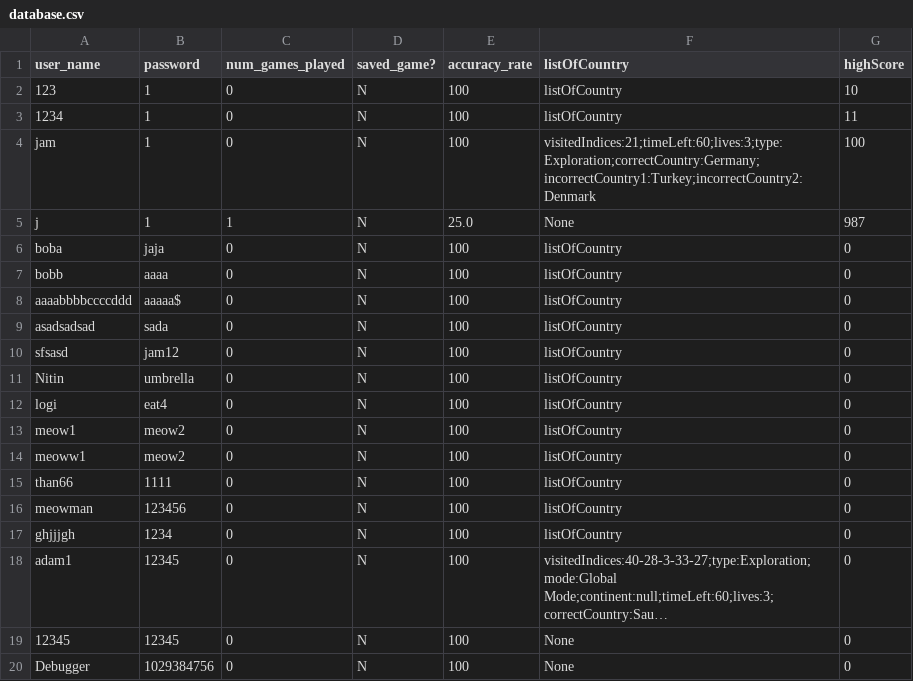
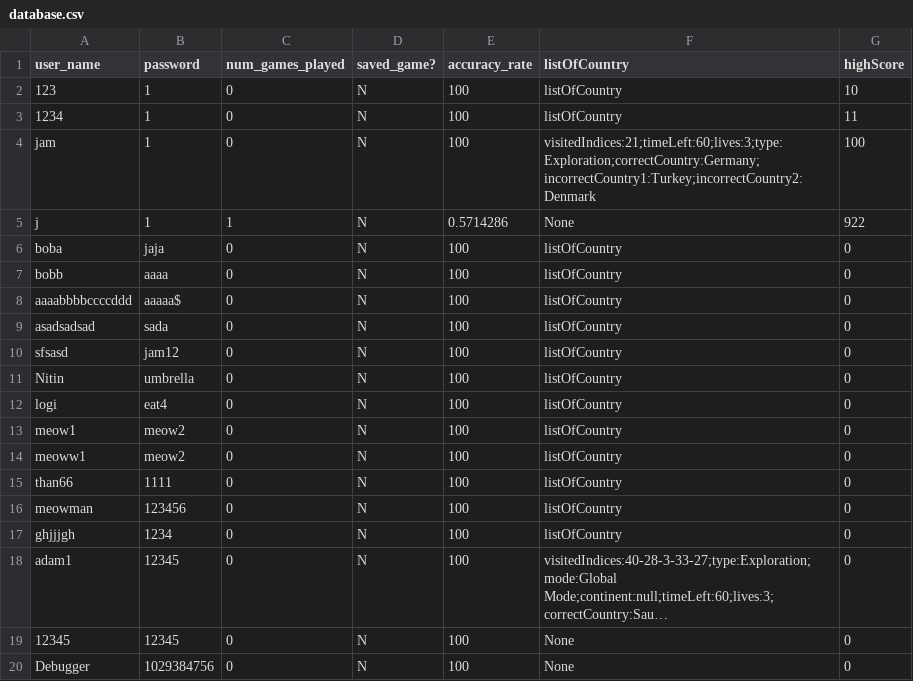
Before and after one commit to NitinVett/GeoEdu, a CSV file: Database/database.csv, drawn as a sheet; long unchanged cells end in ….

```diff
--- a/Database/database.csv
+++ b/Database/database.csv
@@ -4,3 +4,3 @@
 "jam","1","0","N","100","visitedIndices:21;timeLeft:60;lives:3;type:Exploration;correctCountry:Germany;incorrectCountry1:Turkey;incorrectCountry2:Denmark","100"
-"j","1","1","N","25.0","None","987"
+"j","1","1","N","0.5714286","None","922"
 "boba","jaja","0","N","100","listOfCountry","0"
```
Also changed, not shown: Country Data/CountryDataBasev1.csv, Country Data/geocraftv2country.csv, 2 other files.
